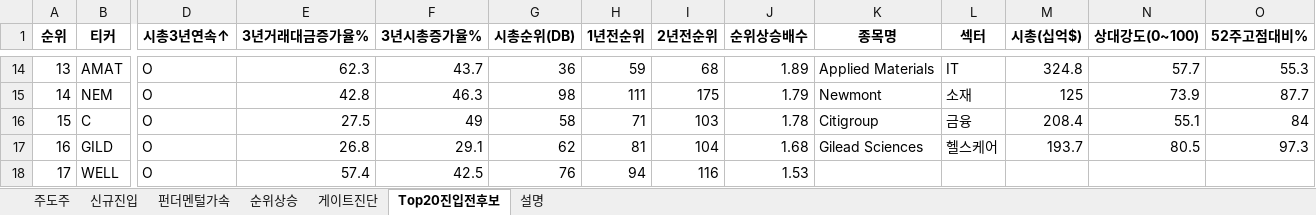
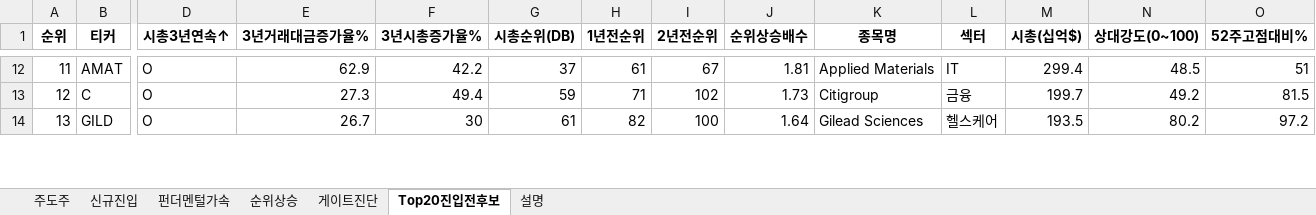
Before and after one commit to dmlwls990527/stock-screener, an Excel workbook: watchlist_us/leader_watchlist_latest.xlsx, sheet Top20진입전후보, drawn as a sheet; only a part is shown, gaps mark what is left out; values as stored, in another font and other column widths than the file's, no borders; removed rows and columns are numbered as before the commit, all else as after; rows hold the shown columns only; the diff covers the shown part only; the diff names each change by its address in the sheet, - before the commit and + after, or states it on an @@ line.

```diff
--- a/watchlist_us/leader_watchlist_latest.xlsx (sheet Top20진입전후보)
+++ b/watchlist_us/leader_watchlist_latest.xlsx (sheet Top20진입전후보)
@@ column A (순위) renumbered between rows 3 and 15 @@
-E12 (3년거래대금증가율%): 62.3
+E12 (3년거래대금증가율%): 62.9
-F12 (3년시총증가율%): 43.7
+F12 (3년시총증가율%): 42.2
-G12 (시총순위(DB)): 36
+G12 (시총순위(DB)): 37
-H12 (1년전순위): 59
+H12 (1년전순위): 61
-I12 (2년전순위): 68
+I12 (2년전순위): 67
-J12 (순위상승배수): 1.89
+J12 (순위상승배수): 1.81
-M12 (시총(십억$)): 324.8
+M12 (시총(십억$)): 299.4
-N12 (상대강도(0~100)): 57.7
+N12 (상대강도(0~100)): 48.5
-O12 (52주고점대비%): 55.3
+O12 (52주고점대비%): 51
-row 15: 14 | NEM | O | 42.8 | 46.3 | 98 | 111 | 175 | 1.79 | Newmont | 소재 | 125 | 73.9 | 87.7
-E13 (3년거래대금증가율%): 27.5
+E13 (3년거래대금증가율%): 27.3
-F13 (3년시총증가율%): 49
+F13 (3년시총증가율%): 49.4
-G13 (시총순위(DB)): 58
+G13 (시총순위(DB)): 59
-I13 (2년전순위): 103
+I13 (2년전순위): 102
-J13 (순위상승배수): 1.78
+J13 (순위상승배수): 1.73
-M13 (시총(십억$)): 208.4
+M13 (시총(십억$)): 199.7
-N13 (상대강도(0~100)): 55.1
+N13 (상대강도(0~100)): 49.2
-O13 (52주고점대비%): 84
+O13 (52주고점대비%): 81.5
-E14 (3년거래대금증가율%): 26.8
+E14 (3년거래대금증가율%): 26.7
-F14 (3년시총증가율%): 29.1
+F14 (3년시총증가율%): 30
-G14 (시총순위(DB)): 62
+G14 (시총순위(DB)): 61
-H14 (1년전순위): 81
+H14 (1년전순위): 82
-I14 (2년전순위): 104
+I14 (2년전순위): 100
-J14 (순위상승배수): 1.68
+J14 (순위상승배수): 1.64
-M14 (시총(십억$)): 193.7
+M14 (시총(십억$)): 193.5
-N14 (상대강도(0~100)): 80.5
+N14 (상대강도(0~100)): 80.2
-O14 (52주고점대비%): 97.3
+O14 (52주고점대비%): 97.2
-row 18: 17 | WELL | O | 57.4 | 42.5 | 76 | 94 | 116 | 1.53
```
Also changed, not shown: 5 added rows, 6 removed rows and 60 edited cells elsewhere in this sheet, sheet 게이트진단, sheet 순위상승, sheet 주도주, sheet 펀더멘털가속, sheet 신규진입, sheet 설명, 1 other file.
